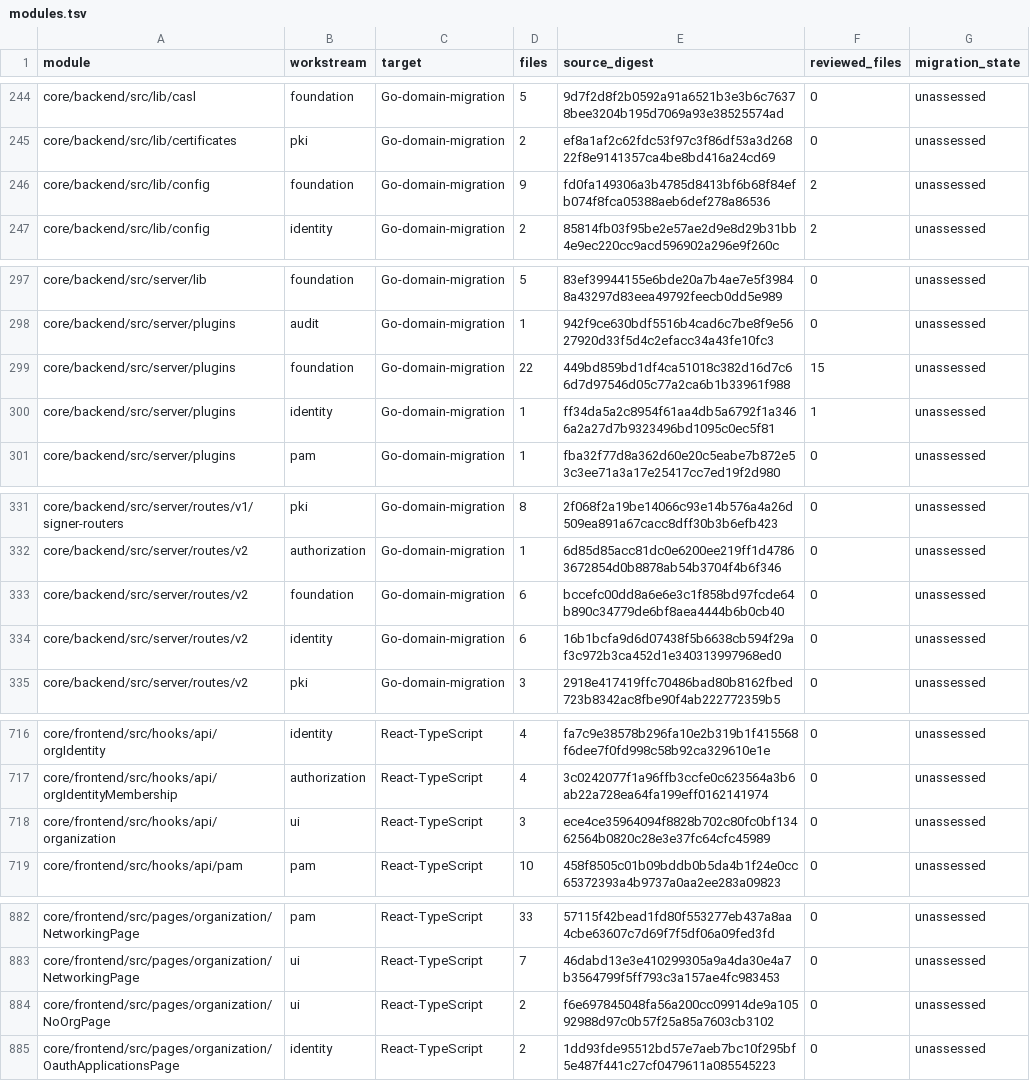
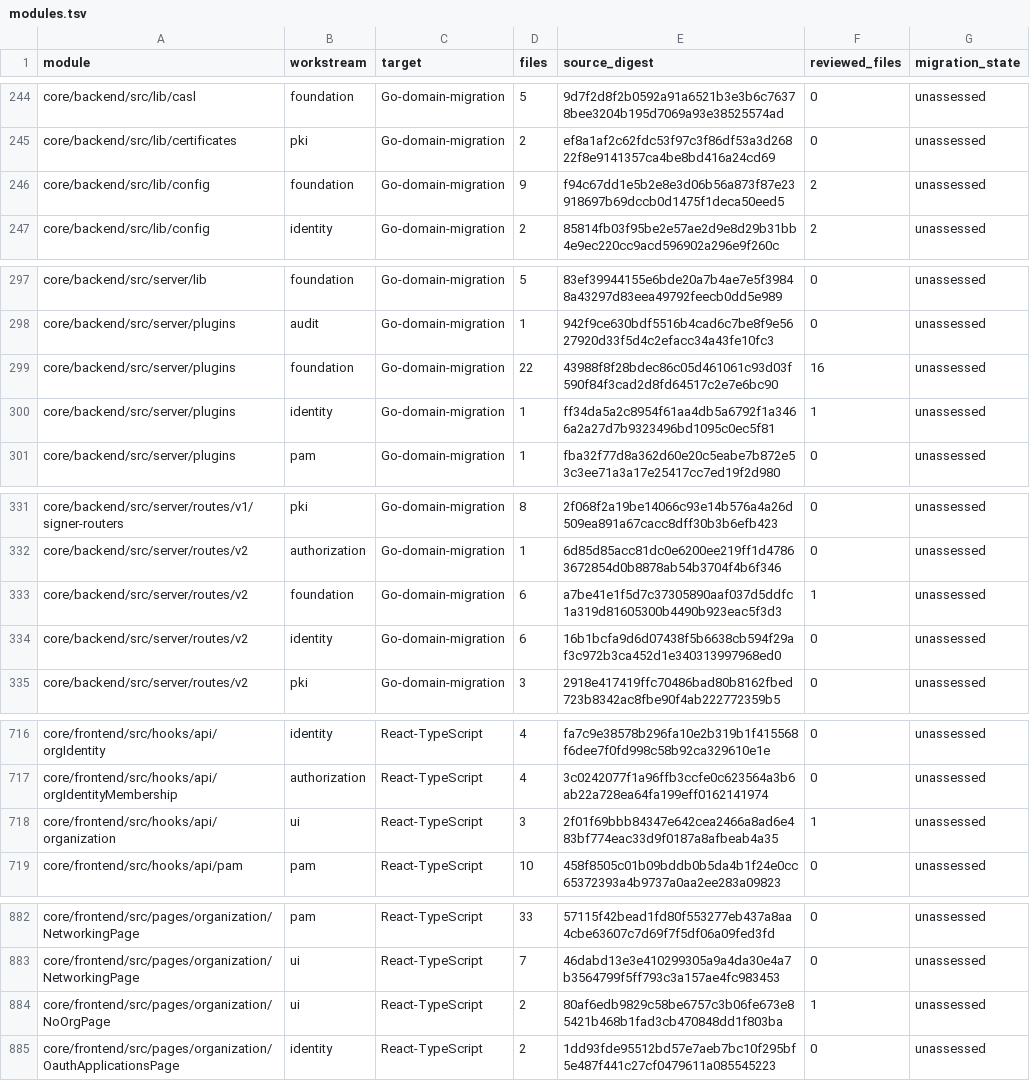
Before and after one commit to shippinAI/vaultix, a TSV file: docs/migration/generated/modules.tsv, drawn as a sheet; only a part is shown, gaps mark what is left out; the diff covers the shown part only.

```diff
--- a/docs/migration/generated/modules.tsv
+++ b/docs/migration/generated/modules.tsv
@@ -245,3 +245,3 @@ core/backend/src/lib/casl	foundation	Go-domain-migration	5	9d7f2d8f2b0592a91a652
 core/backend/src/lib/certificates	pki	Go-domain-migration	2	ef8a1af2c62fdc53f97c3f86df53a3d26822f8e9141357ca4be8bd416a24cd69	0	unassessed
-core/backend/src/lib/config	foundation	Go-domain-migration	9	fd0fa149306a3b4785d8413bf6b68f84efb074f8fca05388aeb6def278a86536	2	unassessed
+core/backend/src/lib/config	foundation	Go-domain-migration	9	f94c67dd1e5b2e8e3d06b56a873f87e23918697b69dccb0d1475f1deca50eed5	2	unassessed
 core/backend/src/lib/config	identity	Go-domain-migration	2	85814fb03f95be2e57ae2d9e8d29b31bb4e9ec220cc9acd596902a296e9f260c	2	unassessed
@@ -298,3 +298,3 @@ core/backend/src/server/lib	foundation	Go-domain-migration	5	83ef39944155e6bde20
 core/backend/src/server/plugins	audit	Go-domain-migration	1	942f9ce630bdf5516b4cad6c7be8f9e5627920d33f5d4c2efacc34a43fe10fc3	0	unassessed
-core/backend/src/server/plugins	foundation	Go-domain-migration	22	449bd859bd1df4ca51018c382d16d7c66d7d97546d05c77a2ca6b1b33961f988	15	unassessed
+core/backend/src/server/plugins	foundation	Go-domain-migration	22	43988f8f28bdec86c05d461061c93d03f590f84f3cad2d8fd64517c2e7e6bc90	16	unassessed
 core/backend/src/server/plugins	identity	Go-domain-migration	1	ff34da5a2c8954f61aa4db5a6792f1a3466a2a27d7b9323496bd1095c0ec5f81	1	unassessed
@@ -332,3 +332,3 @@ core/backend/src/server/routes/v1/signer-routers	pki	Go-domain-migration	8	2f068
 core/backend/src/server/routes/v2	authorization	Go-domain-migration	1	6d85d85acc81dc0e6200ee219ff1d47863672854d0b8878ab54b3704f4b6f346	0	unassessed
-core/backend/src/server/routes/v2	foundation	Go-domain-migration	6	bccefc00dd8a6e6e3c1f858bd97fcde64b890c34779de6bf8aea4444b6b0cb40	0	unassessed
+core/backend/src/server/routes/v2	foundation	Go-domain-migration	6	a7be41e1f5d7c37305890aaf037d5ddfc1a319d81605300b4490b923eac5f3d3	1	unassessed
 core/backend/src/server/routes/v2	identity	Go-domain-migration	6	16b1bcfa9d6d07438f5b6638cb594f29af3c972b3ca452d1e340313997968ed0	0	unassessed
@@ -717,3 +717,3 @@ core/frontend/src/hooks/api/orgIdentity	identity	React-TypeScript	4	fa7c9e38578b
 core/frontend/src/hooks/api/orgIdentityMembership	authorization	React-TypeScript	4	3c0242077f1a96ffb3ccfe0c623564a3b6ab22a728ea64fa199eff0162141974	0	unassessed
-core/frontend/src/hooks/api/organization	ui	React-TypeScript	3	ece4ce35964094f8828b702c80fc0bf13462564b0820c28e3e37fc64cfc45989	0	unassessed
+core/frontend/src/hooks/api/organization	ui	React-TypeScript	3	2f01f69bbb84347e642cea2466a8ad6e483bf774eac33d9f0187a8afbeab4a35	1	unassessed
 core/frontend/src/hooks/api/pam	pam	React-TypeScript	10	458f8505c01b09bddb0b5da4b1f24e0cc65372393a4b9737a0aa2ee283a09823	0	unassessed
@@ -883,3 +883,3 @@ core/frontend/src/pages/organization/NetworkingPage	pam	React-TypeScript	33	5711
 core/frontend/src/pages/organization/NetworkingPage	ui	React-TypeScript	7	46dabd13e3e410299305a9a4da30e4a7b3564799f5ff793c3a157ae4fc983453	0	unassessed
-core/frontend/src/pages/organization/NoOrgPage	ui	React-TypeScript	2	f6e697845048fa56a200cc09914de9a10592988d97c0b57f25a85a7603cb3102	0	unassessed
+core/frontend/src/pages/organization/NoOrgPage	ui	React-TypeScript	2	80af6edb9829c58be6757c3b06fe673e85421b468b1fad3cb470848dd1f803ba	1	unassessed
 core/frontend/src/pages/organization/OauthApplicationsPage	identity	React-TypeScript	2	1dd93fde95512bd57e7aeb7bc10f295bf5e487f441c27cf0479611a085545223	0	unassessed
```
Also changed, not shown: 16 edited cells elsewhere in this file, 27 other files.
